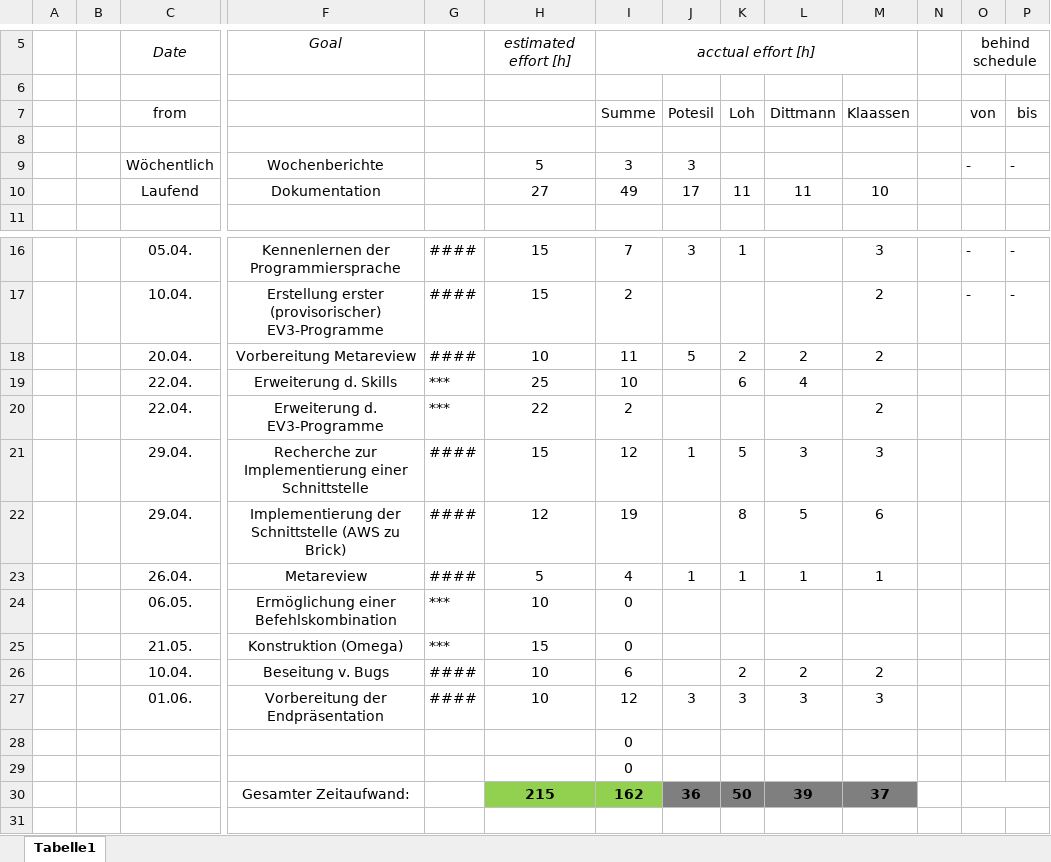
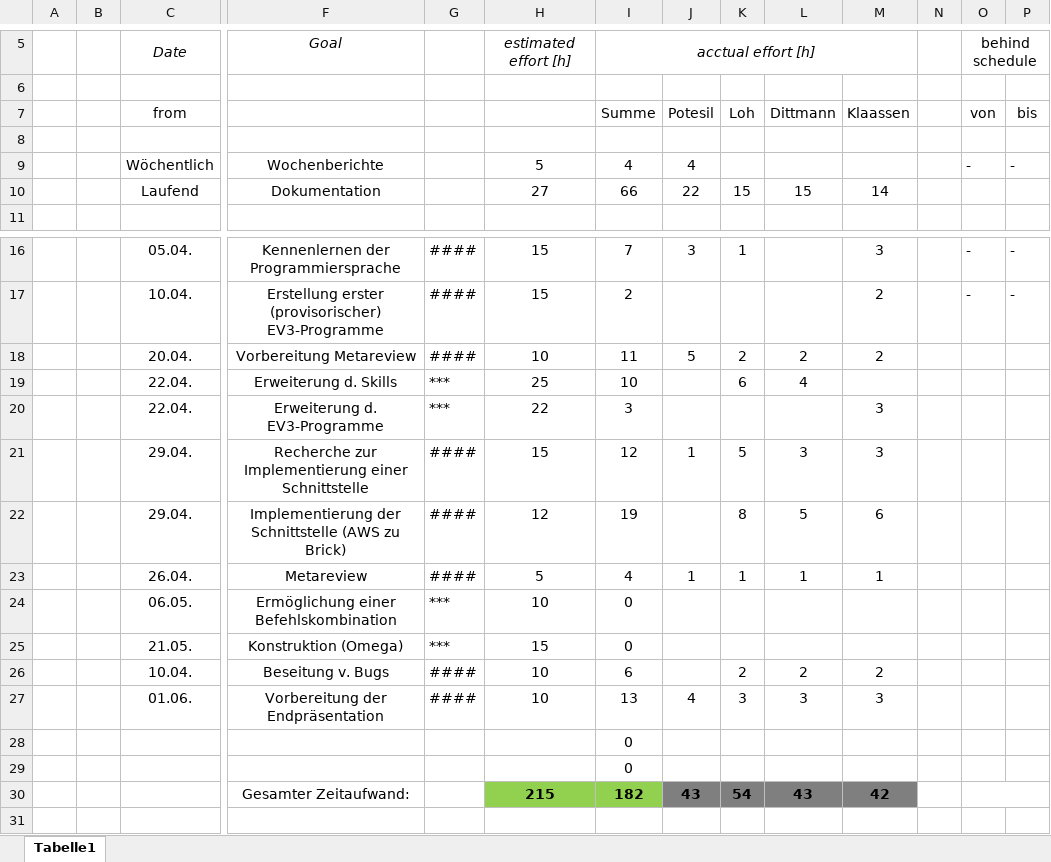
Before and after one commit to DavidDittmann/ITP-Alexa-Pen, an Excel workbook: Protokolle/Zeitplan.xlsx, sheet Tabelle1, drawn as a sheet; only a part is shown, gaps mark what is left out; values as stored, in another font and other column widths than the file's, no borders; removed rows and columns are numbered as before the commit, all else as after; rows hold the shown columns only; the diff names each change by its address in the sheet, - before the commit and + after, or states it on an @@ line.

Commit message:
time aktuell

```diff
--- a/Protokolle/Zeitplan.xlsx (sheet Tabelle1)
+++ b/Protokolle/Zeitplan.xlsx (sheet Tabelle1)
-I9 (Summe): 3
+I9 (Summe): 4
-J9 (Potesil): 3
+J9 (Potesil): 4
-row 10:  |  | Laufend | Dokumentation |  | 27 | 49 | 17 | 11 | 11 | 10
+row 10:  |  | Laufend | Dokumentation |  | 27 | 66 | 22 | 15 | 15 | 14
-I20 (Summe): 2
+I20 (Summe): 3
-M20 (Klaassen): 2
+M20 (Klaassen): 3
-I27 (Summe): 12
+I27 (Summe): 13
-J27 (Potesil): 3
+J27 (Potesil): 4
-row 30:  |  |  | Gesamter Zeitaufwand: |  | 215 | 162 | 36 | 50 | 39 | 37
+row 30:  |  |  | Gesamter Zeitaufwand: |  | 215 | 182 | 43 | 54 | 43 | 42
```
